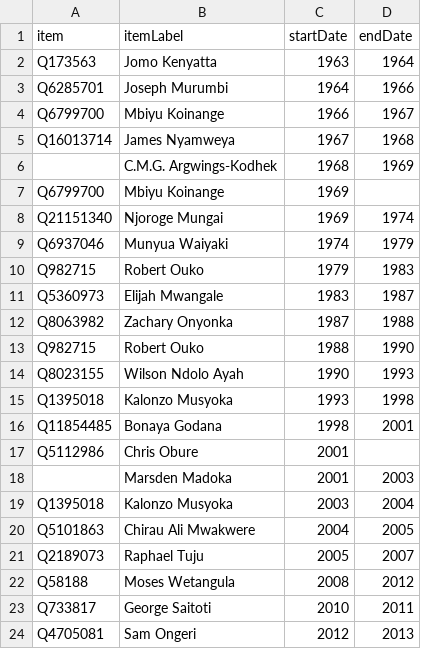
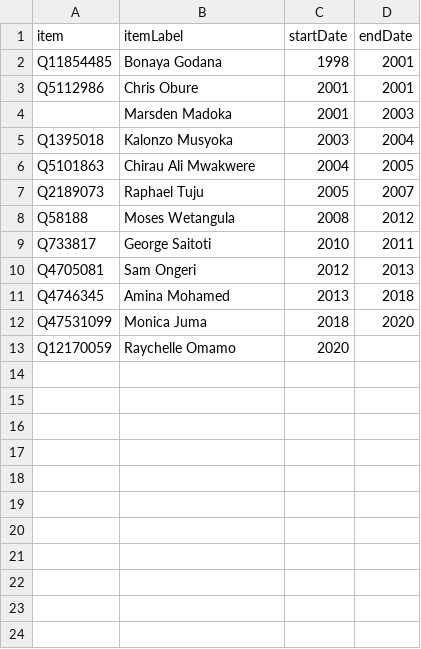
Before and after one commit to every-politician-scrapers/kenya, a CSV file: sources/minister-foreign/scraped.csv, drawn as a sheet; only a part is shown; the shorter side is filled out with more unchanged rows.

```diff
--- a/sources/minister-foreign/scraped.csv
+++ b/sources/minister-foreign/scraped.csv
@@ -1,18 +1,4 @@
 item,itemLabel,startDate,endDate
-Q173563,Jomo Kenyatta,1963,1964
-Q6285701,Joseph Murumbi,1964,1966
-Q6799700,Mbiyu Koinange,1966,1967
-Q16013714,James Nyamweya,1967,1968
-,C.M.G. Argwings-Kodhek,1968,1969
-Q6799700,Mbiyu Koinange,1969,
-Q21151340,Njoroge Mungai,1969,1974
-Q6937046,Munyua Waiyaki,1974,1979
-Q982715,Robert Ouko,1979,1983
-Q5360973,Elijah Mwangale,1983,1987
-Q8063982,Zachary Onyonka,1987,1988
-Q982715,Robert Ouko,1988,1990
-Q8023155,Wilson Ndolo Ayah,1990,1993
-Q1395018,Kalonzo Musyoka,1993,1998
 Q11854485,Bonaya Godana,1998,2001
-Q5112986,Chris Obure,2001,
+Q5112986,Chris Obure,2001,2001
 ,Marsden Madoka,2001,2003
```
Also changed, not shown: sources/minister-foreign/diff.csv, sources/minister-foreign/wikidata.csv, 6 other files.
